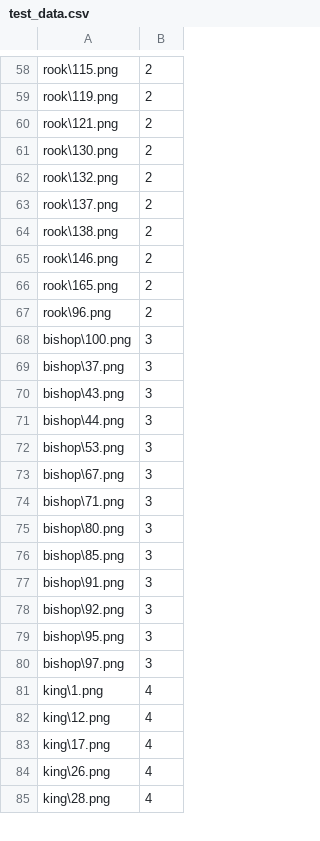
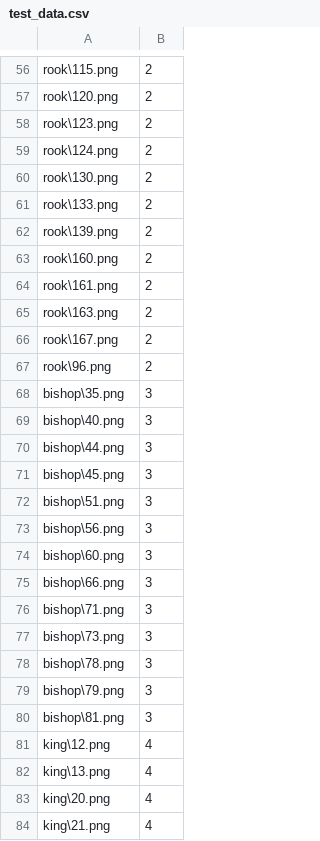
Before and after one commit to QuietXO/CNN_Basics, a CSV file: Chess/data/chess/test_data.csv, drawn as a sheet; only a part is shown, gaps mark what is left out; removed rows and columns are numbered as before the commit, all else as after; the diff covers the shown part only; the diff names each change by its address in the sheet, - before the commit and + after, or states it on an @@ line.

```diff
--- a/Chess/data/chess/test_data.csv
+++ b/Chess/data/chess/test_data.csv
-A57: rook\119.png
+A57: rook\120.png
-A58: rook\121.png
+A58: rook\123.png
+row 59: rook\124.png | 2
-A61: rook\132.png
+A61: rook\133.png
-A62: rook\137.png
+A62: rook\139.png
-A63: rook\138.png
+A63: rook\160.png
-A64: rook\146.png
+A64: rook\161.png
-A65: rook\165.png
+A65: rook\163.png
+row 66: rook\167.png | 2
-row 68: bishop\100.png | 3
-A68: bishop\37.png
+A68: bishop\35.png
-A69: bishop\43.png
+A69: bishop\40.png
-A71: bishop\53.png
+A71: bishop\45.png
+row 72: bishop\51.png | 3
-A73: bishop\67.png
+A73: bishop\56.png
+row 74: bishop\60.png | 3
+row 75: bishop\66.png | 3
-A77: bishop\80.png
+A77: bishop\73.png
-A78: bishop\85.png
+A78: bishop\78.png
-A79: bishop\91.png
+A79: bishop\79.png
-A80: bishop\92.png
+A80: bishop\81.png
-row 79: bishop\95.png | 3
-row 80: bishop\97.png | 3
-row 81: king\1.png | 4
-A82: king\17.png
+A82: king\13.png
-A83: king\26.png
+A83: king\20.png
-A84: king\28.png
+A84: king\21.png
```
Also changed, not shown: 6 added rows, 7 removed rows and 55 edited cells elsewhere in this file, Chess/data/chess/train_data.csv, 1 other file.
